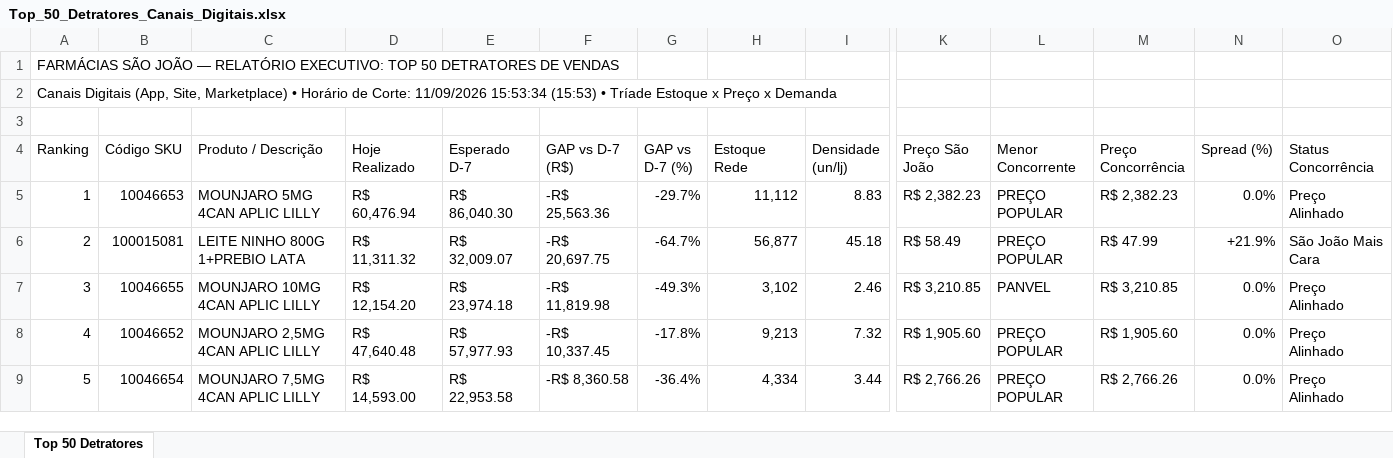
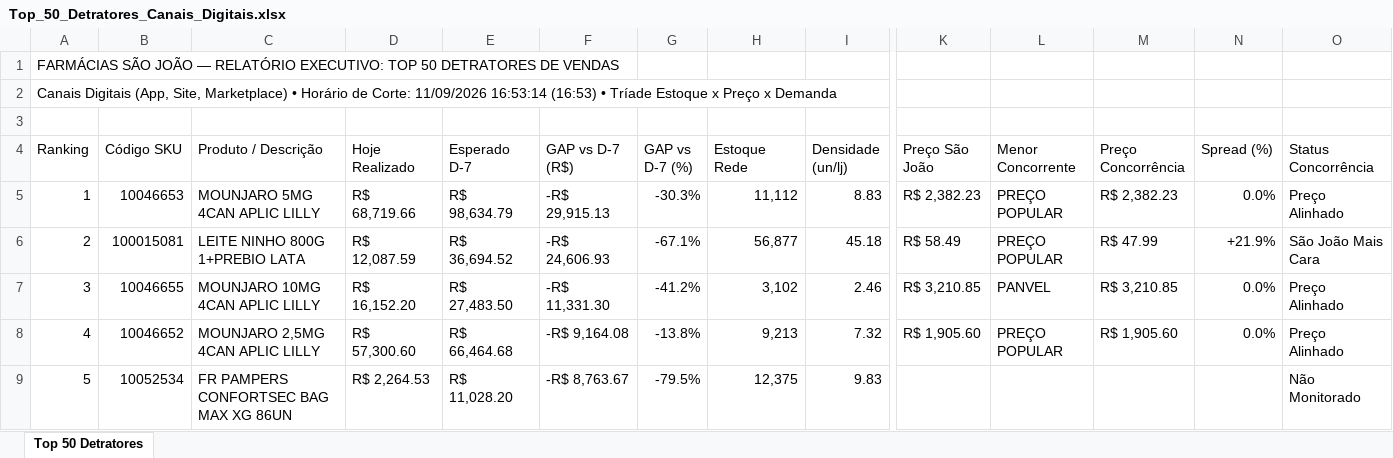
Before and after one commit to lukasg64-png/monitor-canais-digitais, an Excel workbook: data/Top_50_Detratores_Canais_Digitais.xlsx, sheet Top 50 Detratores, drawn as a sheet; only a part is shown, gaps mark what is left out; values as stored, in another font and other column widths than the file's, no cell formats; the diff covers the shown part only; the diff names each change by its address in the sheet, - before the commit and + after, or states it on an @@ line.

Commit message:
Auto-sync Qlik Sense Intraday (11/09/2026 17:20) [Corte: 11/09/2026 16:53:14]

```diff
--- a/data/Top_50_Detratores_Canais_Digitais.xlsx (sheet Top 50 Detratores)
+++ b/data/Top_50_Detratores_Canais_Digitais.xlsx (sheet Top 50 Detratores)
-A2 (Ranking): …Corte: 11/09/2026 15:53:34 (15:53) • Tríade…
+A2 (Ranking): …Corte: 11/09/2026 16:53:14 (16:53) • Tríade…
-D5 (Hoje Realizado): R$ 60,476.94
+D5 (Hoje Realizado): R$ 68,719.66
-E5 (Esperado D-7): R$ 86,040.30
+E5 (Esperado D-7): R$ 98,634.79
-F5 (GAP vs D-7 (R$)): -R$ 25,563.36
+F5 (GAP vs D-7 (R$)): -R$ 29,915.13
-G5 (GAP vs D-7 (%)): -29.7%
+G5 (GAP vs D-7 (%)): -30.3%
-D6 (Hoje Realizado): R$ 11,311.32
+D6 (Hoje Realizado): R$ 12,087.59
-E6 (Esperado D-7): R$ 32,009.07
+E6 (Esperado D-7): R$ 36,694.52
-F6 (GAP vs D-7 (R$)): -R$ 20,697.75
+F6 (GAP vs D-7 (R$)): -R$ 24,606.93
-G6 (GAP vs D-7 (%)): -64.7%
+G6 (GAP vs D-7 (%)): -67.1%
-D7 (Hoje Realizado): R$ 12,154.20
+D7 (Hoje Realizado): R$ 16,152.20
-E7 (Esperado D-7): R$ 23,974.18
+E7 (Esperado D-7): R$ 27,483.50
-F7 (GAP vs D-7 (R$)): -R$ 11,819.98
+F7 (GAP vs D-7 (R$)): -R$ 11,331.30
-G7 (GAP vs D-7 (%)): -49.3%
+G7 (GAP vs D-7 (%)): -41.2%
-D8 (Hoje Realizado): R$ 47,640.48
+D8 (Hoje Realizado): R$ 57,300.60
-E8 (Esperado D-7): R$ 57,977.93
+E8 (Esperado D-7): R$ 66,464.68
-F8 (GAP vs D-7 (R$)): -R$ 10,337.45
+F8 (GAP vs D-7 (R$)): -R$ 9,164.08
-G8 (GAP vs D-7 (%)): -17.8%
+G8 (GAP vs D-7 (%)): -13.8%
-B9 (Código SKU): 10046654
+B9 (Código SKU): 10052534
-C9 (Produto / Descrição): MOUNJARO 7,5MG 4CAN APLIC LILLY
+C9 (Produto / Descrição): FR PAMPERS CONFORTSEC BAG MAX XG 86UN
-D9 (Hoje Realizado): R$ 14,593.00
+D9 (Hoje Realizado): R$ 2,264.53
-E9 (Esperado D-7): R$ 22,953.58
+E9 (Esperado D-7): R$ 11,028.20
-F9 (GAP vs D-7 (R$)): -R$ 8,360.58
+F9 (GAP vs D-7 (R$)): -R$ 8,763.67
-G9 (GAP vs D-7 (%)): -36.4%
+G9 (GAP vs D-7 (%)): -79.5%
-H9 (Estoque Rede): 4,334
+H9 (Estoque Rede): 12,375
-I9 (Densidade (un/lj)): 3.44
+I9 (Densidade (un/lj)): 9.83
-K9 (Preço São João): R$ 2,766.26
+K9 (Preço São João): (empty)
-L9 (Menor Concorrente): PREÇO POPULAR
+L9 (Menor Concorrente): (empty)
-M9 (Preço Concorrência): R$ 2,766.26
+M9 (Preço Concorrência): (empty)
-N9 (Spread (%)): 0.0%
+N9 (Spread (%)): (empty)
-O9 (Status Concorrência): Preço Alinhado
+O9 (Status Concorrência): Não Monitorado
```
Also changed, not shown: 2 added rows, 2 removed rows and 428 edited cells elsewhere in this sheet, cell formats, 7 other files.
